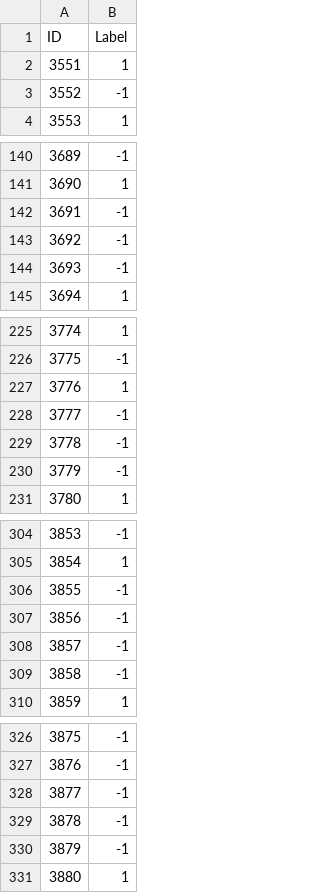
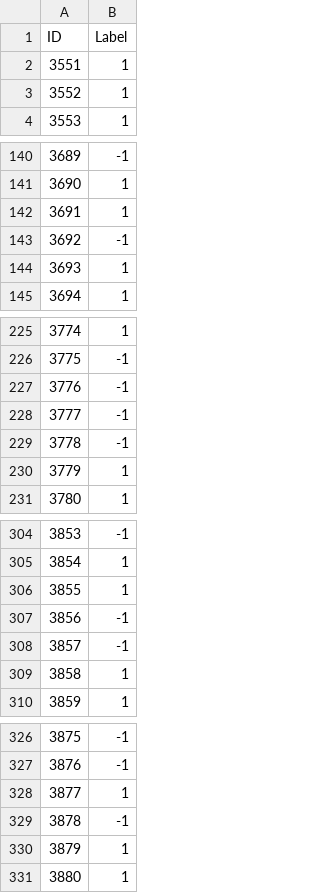
Before and after one commit to blackhat-7/sem4, a CSV file: IQB/ass2/SVM_output.csv, drawn as a sheet; only a part is shown, gaps mark what is left out; the diff covers the shown part only.

```diff
--- a/IQB/ass2/SVM_output.csv
+++ b/IQB/ass2/SVM_output.csv
@@ -2,3 +2,3 @@ ID,Label
 3551,1
-3552,-1
+3552,1
 3553,1
@@ -141,5 +141,5 @@ ID,Label
 3690,1
-3691,-1
+3691,1
 3692,-1
-3693,-1
+3693,1
 3694,1
@@ -226,6 +226,6 @@ ID,Label
 3775,-1
-3776,1
+3776,-1
 3777,-1
 3778,-1
-3779,-1
+3779,1
 3780,1
@@ -305,6 +305,6 @@ ID,Label
 3854,1
-3855,-1
+3855,1
 3856,-1
 3857,-1
-3858,-1
+3858,1
 3859,1
@@ -327,5 +327,5 @@ ID,Label
 3876,-1
-3877,-1
+3877,1
 3878,-1
-3879,-1
+3879,1
 3880,1
```
Also changed, not shown: 22 edited cells elsewhere in this file, 6 other files.
